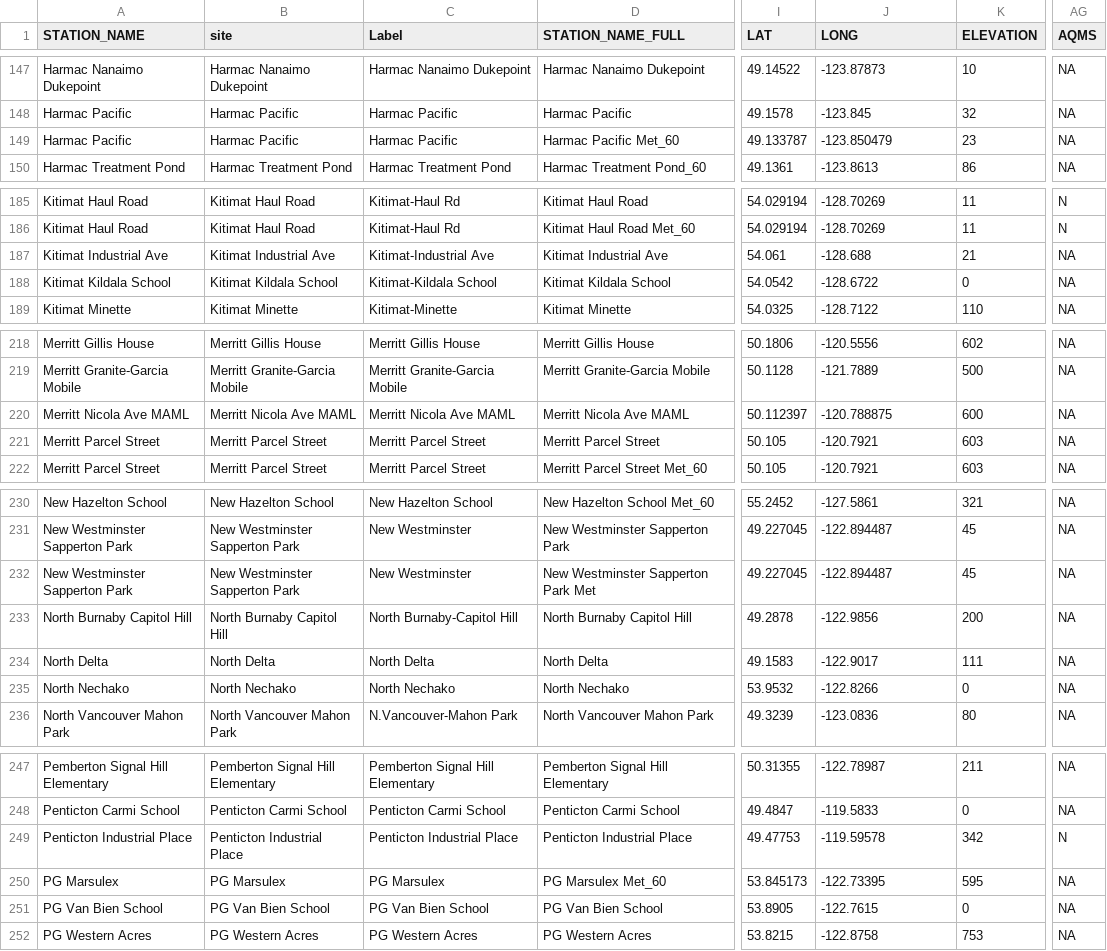
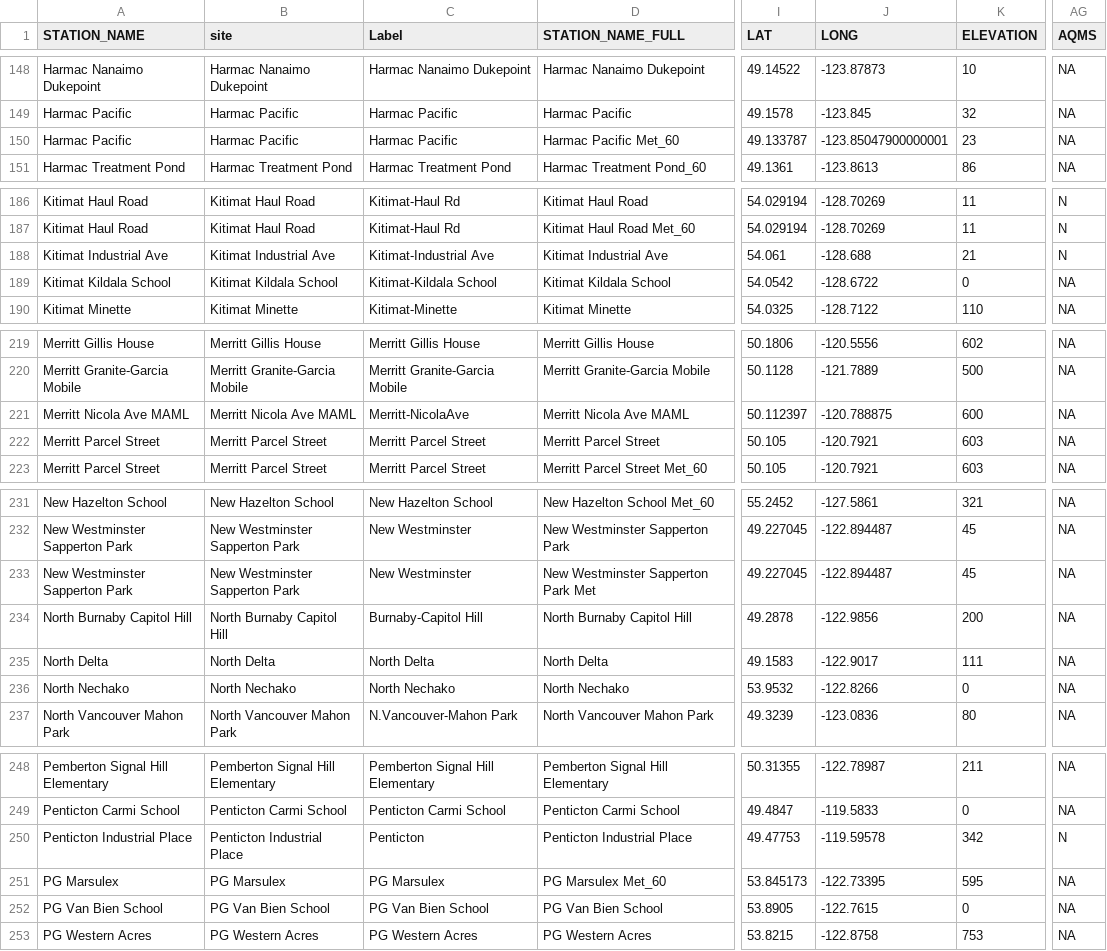
Before and after one commit to bcgov/air-zone-reports, a CSV file: data/out/liststations.csv, drawn as a sheet; only a part is shown, gaps mark what is left out; addresses are those after the commit; the diff covers the shown part only; the diff names each change by its address in the sheet, - before the commit and + after, or states it on an @@ line.

```diff
--- a/data/out/liststations.csv
+++ b/data/out/liststations.csv
-J150 (LONG): -123.850479
+J150 (LONG): -123.85047900000001
-AG188 (AQMS): NA
+AG188 (AQMS): N
-C221 (Label): Merritt Nicola Ave MAML
+C221 (Label): Merritt-NicolaAve
-C234 (Label): North Burnaby-Capitol Hill
+C234 (Label): Burnaby-Capitol Hill
-C250 (Label): Penticton Industrial Place
+C250 (Label): Penticton
```
Also changed, not shown: 1 added row and 11 edited cells elsewhere in this file.
